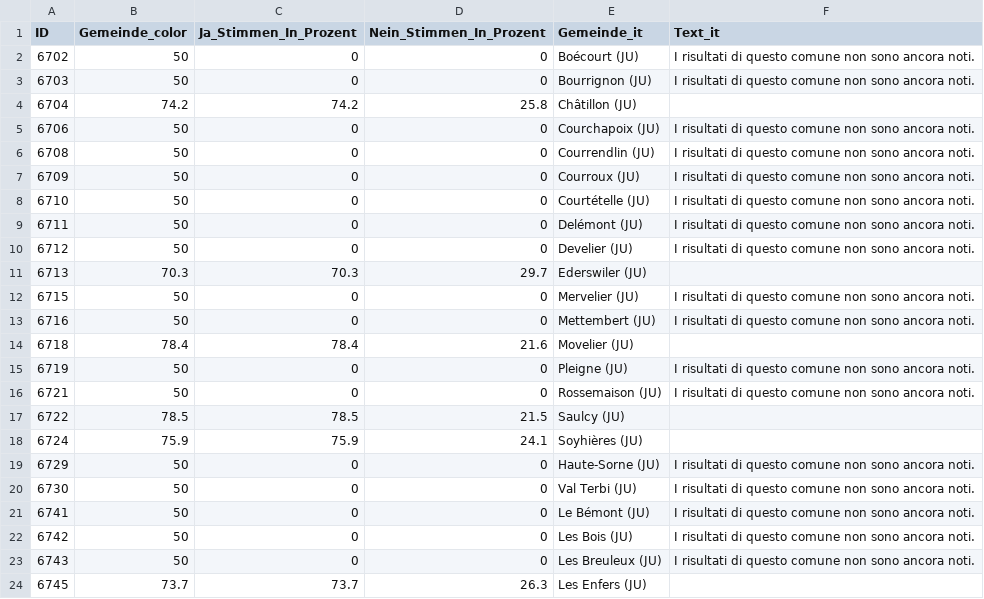
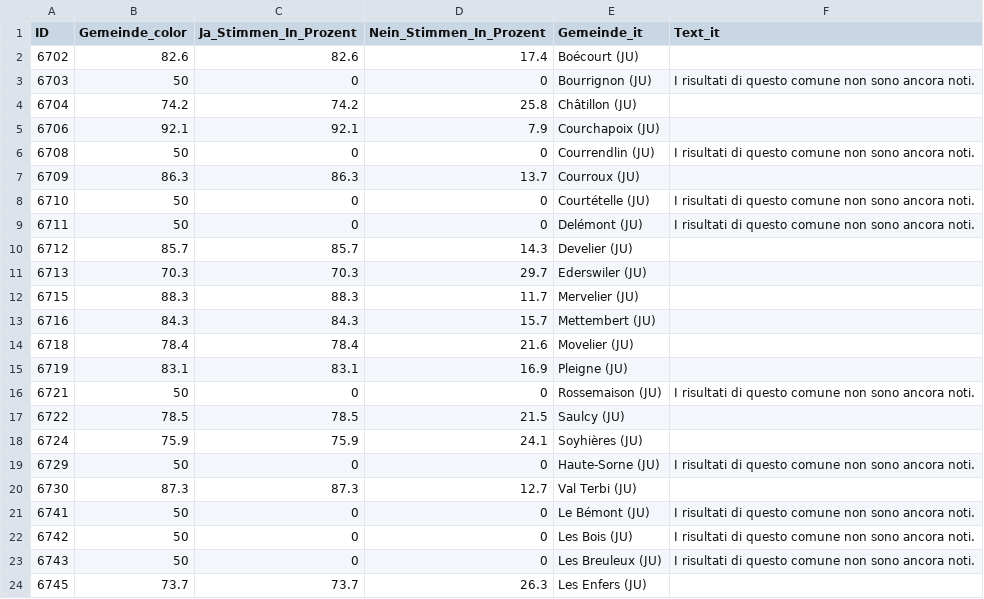
Before and after one commit to awp-finanznachrichten/lena_november2024, a CSV file: Output_Cantons/JU_DistrictMoutier_dw_it.csv, drawn as a sheet; only a part is shown; the diff covers the shown part only.

```diff
--- a/Output_Cantons/JU_DistrictMoutier_dw_it.csv
+++ b/Output_Cantons/JU_DistrictMoutier_dw_it.csv
@@ -1,16 +1,16 @@
 "ID","Gemeinde_color","Ja_Stimmen_In_Prozent","Nein_Stimmen_In_Prozent","Gemeinde_it","Text_it"
-6702,50,0,0,"Boécourt (JU)","I risultati di questo comune non sono ancora noti."
+6702,82.6,82.6,17.4,"Boécourt (JU)",
 6703,50,0,0,"Bourrignon (JU)","I risultati di questo comune non sono ancora noti."
 6704,74.2,74.2,25.8,"Châtillon (JU)",
-6706,50,0,0,"Courchapoix (JU)","I risultati di questo comune non sono ancora noti."
+6706,92.1,92.1,7.9,"Courchapoix (JU)",
 6708,50,0,0,"Courrendlin (JU)","I risultati di questo comune non sono ancora noti."
-6709,50,0,0,"Courroux (JU)","I risultati di questo comune non sono ancora noti."
+6709,86.3,86.3,13.7,"Courroux (JU)",
 6710,50,0,0,"Courtételle (JU)","I risultati di questo comune non sono ancora noti."
 6711,50,0,0,"Delémont (JU)","I risultati di questo comune non sono ancora noti."
-6712,50,0,0,"Develier (JU)","I risultati di questo comune non sono ancora noti."
+6712,85.7,85.7,14.3,"Develier (JU)",
 6713,70.3,70.3,29.7,"Ederswiler (JU)",
-6715,50,0,0,"Mervelier (JU)","I risultati di questo comune non sono ancora noti."
-6716,50,0,0,"Mettembert (JU)","I risultati di questo comune non sono ancora noti."
+6715,88.3,88.3,11.7,"Mervelier (JU)",
+6716,84.3,84.3,15.7,"Mettembert (JU)",
 6718,78.4,78.4,21.6,"Movelier (JU)",
-6719,50,0,0,"Pleigne (JU)","I risultati di questo comune non sono ancora noti."
+6719,83.1,83.1,16.9,"Pleigne (JU)",
 6721,50,0,0,"Rossemaison (JU)","I risultati di questo comune non sono ancora noti."
@@ -19,3 +19,3 @@
 6729,50,0,0,"Haute-Sorne (JU)","I risultati di questo comune non sono ancora noti."
-6730,50,0,0,"Val Terbi (JU)","I risultati di questo comune non sono ancora noti."
+6730,87.3,87.3,12.7,"Val Terbi (JU)",
 6741,50,0,0,"Le Bémont (JU)","I risultati di questo comune non sono ancora noti."
```
Also changed, not shown: 31 edited cells elsewhere in this file, Output_Cantons/JU_DistrictMoutier_dw_de.csv, Output_Cantons/JU_DistrictMoutier_dw_fr.csv, 2 other files.
